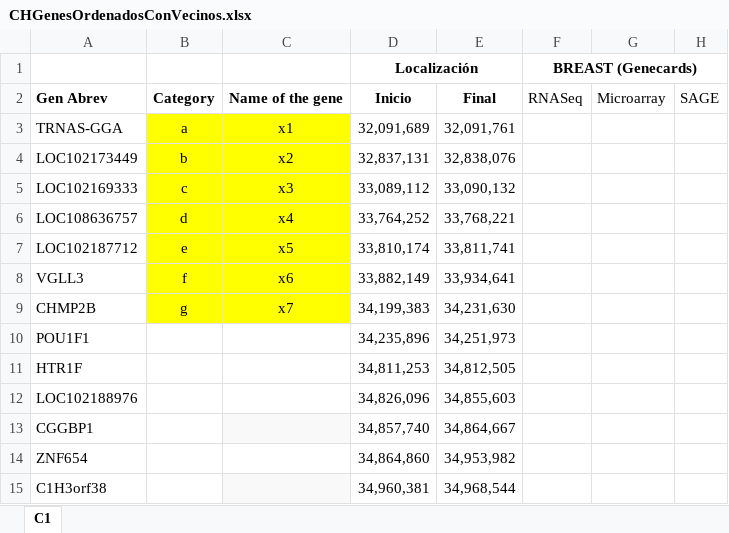
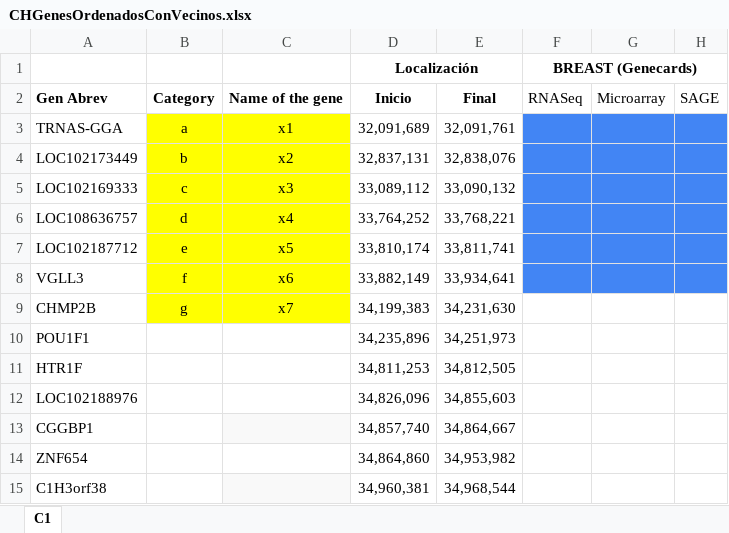
Before and after one commit to DiegoRamosNaupari/pc2, an Excel workbook: CHGenesOrdenadosConVecinos.xlsx, sheet C1, drawn as a sheet; only a part is shown; values as stored, in another font and other column widths than the file's, no borders; charts and pictures not drawn; the diff names each change by its address in the sheet, - before the commit and + after, or states it on an @@ line.

```diff
--- a/CHGenesOrdenadosConVecinos.xlsx (sheet C1)
+++ b/CHGenesOrdenadosConVecinos.xlsx (sheet C1)
-F3:H8 fill: none
+F3:H8 fill: #4285F4
```
Also changed, not shown: charts or pictures.
